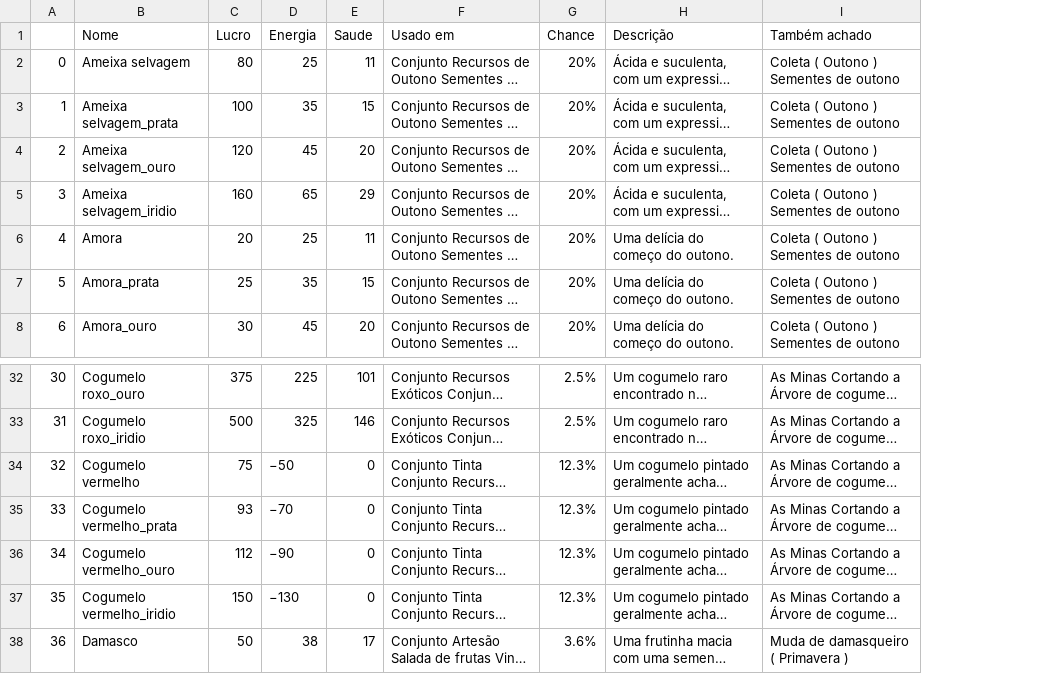
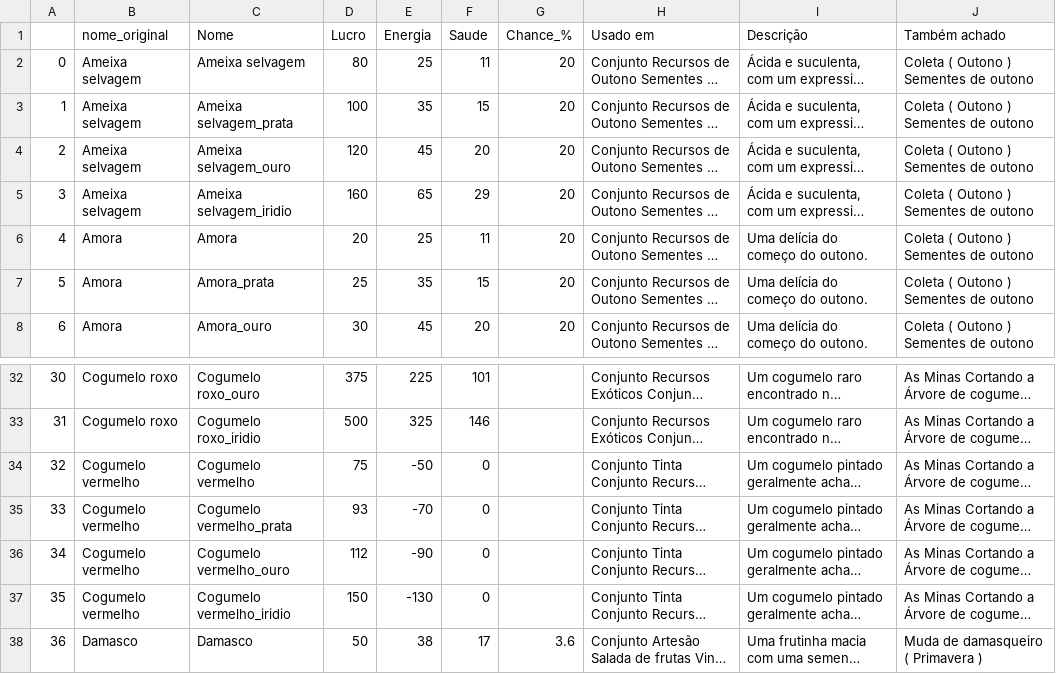
Before and after one commit to Mateus-cpa/stardew_valley, a CSV file: docs_silver/caverna.csv, drawn as a sheet; only a part is shown, gaps mark what is left out; long unchanged cells end in …; removed rows and columns are numbered as before the commit, all else as after; the diff names each change by its address in the sheet, - before the commit and + after, or states it on an @@ line.

Commit message:
:broom: raw: criando coluna nome_original para facilitar nos gráficos

```diff
--- a/docs_silver/caverna.csv
+++ b/docs_silver/caverna.csv
+column B (nome_original), rows 2-8: Ameixa selvagem | Ameixa selvagem | Ameixa selvagem | Ameixa selvagem | Amora | Amora | Amora; rows 32-38: Cogumelo roxo | Cogumelo roxo | Cogumelo vermelho | Cogumelo vermelho | Cogumelo vermelho | Cogumelo vermelho | Damasco
+column G (Chance_%), rows 2-8: all 20; row 38: 3.6
-column G (Chance), rows 2-8: all 20%; rows 32-38: 2.5% | 2.5% | 12.3% | 12.3% | 12.3% | 12.3% | 3.6%
-E34 (Energia): −50
+E34 (Energia): -50
-E35 (Energia): −70
+E35 (Energia): -70
-E36 (Energia): −90
+E36 (Energia): -90
-E37 (Energia): −130
+E37 (Energia): -130
```
